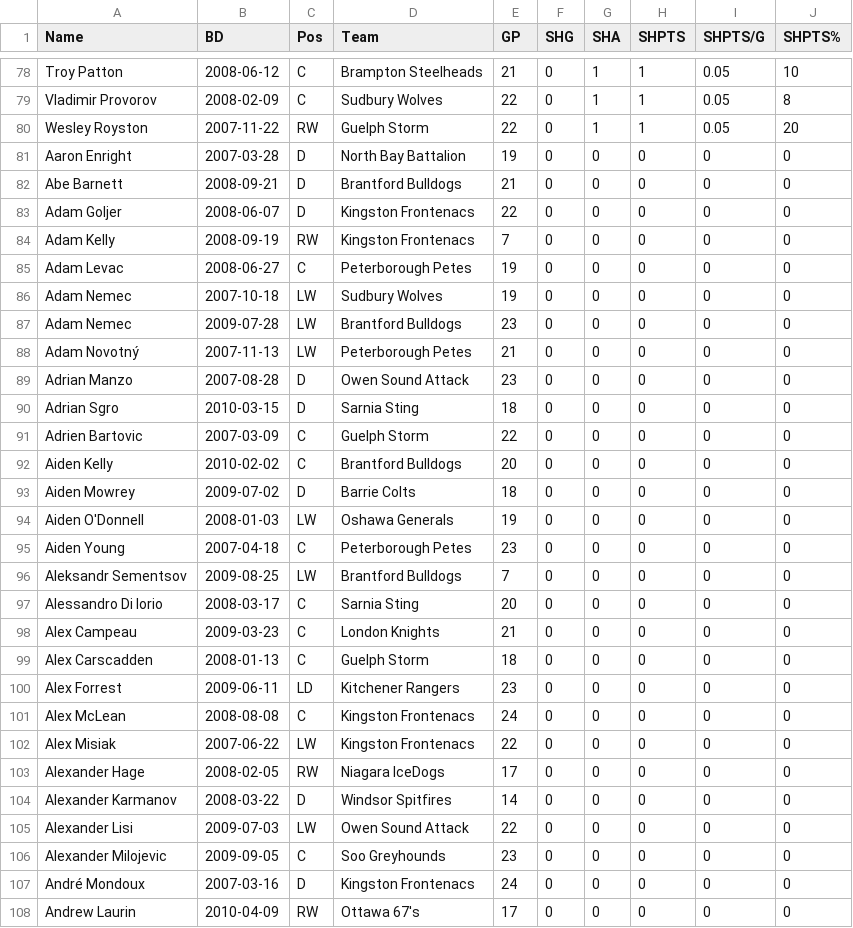
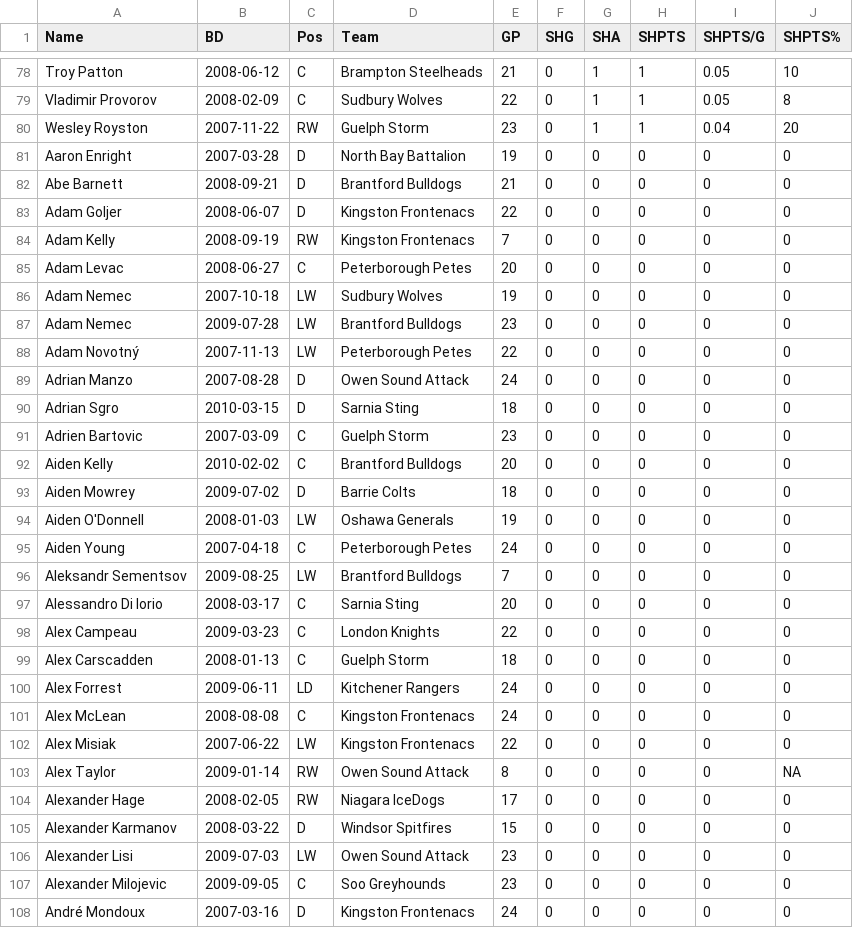
Before and after one commit to NoahCornish/OHLDataHub, a CSV file: data/current/sh.csv, drawn as a sheet; only a part is shown, gaps mark what is left out; the shorter side is filled out with more unchanged rows; the diff covers the shown part only.

```diff
--- a/data/current/sh.csv
+++ b/data/current/sh.csv
@@ -79,3 +79,3 @@
 "Vladimir Provorov",2008-02-09,"C","Sudbury Wolves",22,0,1,1,0.05,8
-"Wesley Royston",2007-11-22,"RW","Guelph Storm",22,0,1,1,0.05,20
+"Wesley Royston",2007-11-22,"RW","Guelph Storm",23,0,1,1,0.04,20
 "Aaron Enright",2007-03-28,"D","North Bay Battalion",19,0,0,0,0,0
@@ -84,9 +84,9 @@
 "Adam Kelly",2008-09-19,"RW","Kingston Frontenacs",7,0,0,0,0,0
-"Adam Levac",2008-06-27,"C","Peterborough Petes",19,0,0,0,0,0
+"Adam Levac",2008-06-27,"C","Peterborough Petes",20,0,0,0,0,0
 "Adam Nemec",2007-10-18,"LW","Sudbury Wolves",19,0,0,0,0,0
 "Adam Nemec",2009-07-28,"LW","Brantford Bulldogs",23,0,0,0,0,0
-"Adam Novotný",2007-11-13,"LW","Peterborough Petes",21,0,0,0,0,0
-"Adrian Manzo",2007-08-28,"D","Owen Sound Attack",23,0,0,0,0,0
+"Adam Novotný",2007-11-13,"LW","Peterborough Petes",22,0,0,0,0,0
+"Adrian Manzo",2007-08-28,"D","Owen Sound Attack",24,0,0,0,0,0
 "Adrian Sgro",2010-03-15,"D","Sarnia Sting",18,0,0,0,0,0
-"Adrien Bartovic",2007-03-09,"C","Guelph Storm",22,0,0,0,0,0
+"Adrien Bartovic",2007-03-09,"C","Guelph Storm",23,0,0,0,0,0
 "Aiden Kelly",2010-02-02,"C","Brantford Bulldogs",20,0,0,0,0,0
@@ -94,13 +94,14 @@
 "Aiden O'Donnell",2008-01-03,"LW","Oshawa Generals",19,0,0,0,0,0
-"Aiden Young",2007-04-18,"C","Peterborough Petes",23,0,0,0,0,0
+"Aiden Young",2007-04-18,"C","Peterborough Petes",24,0,0,0,0,0
 "Aleksandr Sementsov",2009-08-25,"LW","Brantford Bulldogs",7,0,0,0,0,0
 "Alessandro Di Iorio",2008-03-17,"C","Sarnia Sting",20,0,0,0,0,0
-"Alex Campeau",2009-03-23,"C","London Knights",21,0,0,0,0,0
+"Alex Campeau",2009-03-23,"C","London Knights",22,0,0,0,0,0
 "Alex Carscadden",2008-01-13,"C","Guelph Storm",18,0,0,0,0,0
-"Alex Forrest",2009-06-11,"LD","Kitchener Rangers",23,0,0,0,0,0
+"Alex Forrest",2009-06-11,"LD","Kitchener Rangers",24,0,0,0,0,0
 "Alex McLean",2008-08-08,"C","Kingston Frontenacs",24,0,0,0,0,0
 "Alex Misiak",2007-06-22,"LW","Kingston Frontenacs",22,0,0,0,0,0
+"Alex Taylor",2009-01-14,"RW","Owen Sound Attack",8,0,0,0,0,NA
 "Alexander Hage",2008-02-05,"RW","Niagara IceDogs",17,0,0,0,0,0
-"Alexander Karmanov",2008-03-22,"D","Windsor Spitfires",14,0,0,0,0,0
-"Alexander Lisi",2009-07-03,"LW","Owen Sound Attack",22,0,0,0,0,0
+"Alexander Karmanov",2008-03-22,"D","Windsor Spitfires",15,0,0,0,0,0
+"Alexander Lisi",2009-07-03,"LW","Owen Sound Attack",23,0,0,0,0,0
 "Alexander Milojevic",2009-09-05,"C","Soo Greyhounds",23,0,0,0,0,0
```
Also changed, not shown: 141 edited cells elsewhere in this file, data/current/draft.csv, data/current/ev.csv, 5 other files.
